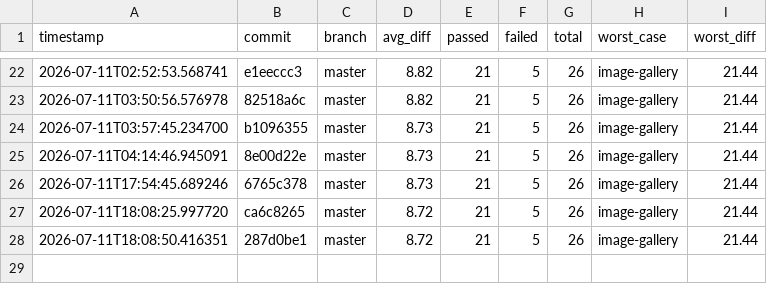
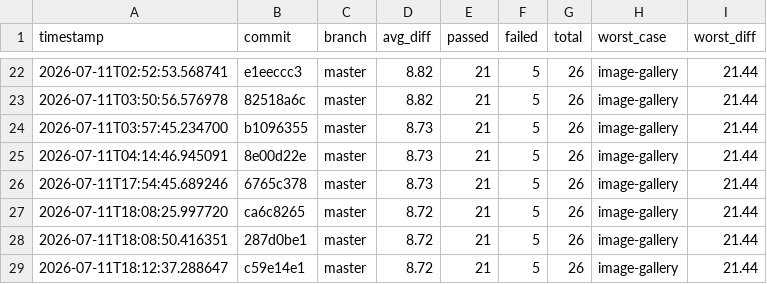
Before and after one commit to hiwavebrowser/hiwave-macos, a CSV file: metrics/history.csv, drawn as a sheet; only a part is shown, gaps mark what is left out; the diff names each change by its address in the sheet, - before the commit and + after, or states it on an @@ line.

```diff
--- a/metrics/history.csv
+++ b/metrics/history.csv
+row 29: 2026-07-11T18:12:37.288647 | c59e14e1 | master | 8.72 | 21 | 5 | 26 | image-gallery | 21.44
```
Also changed, not shown: 1 other file.
